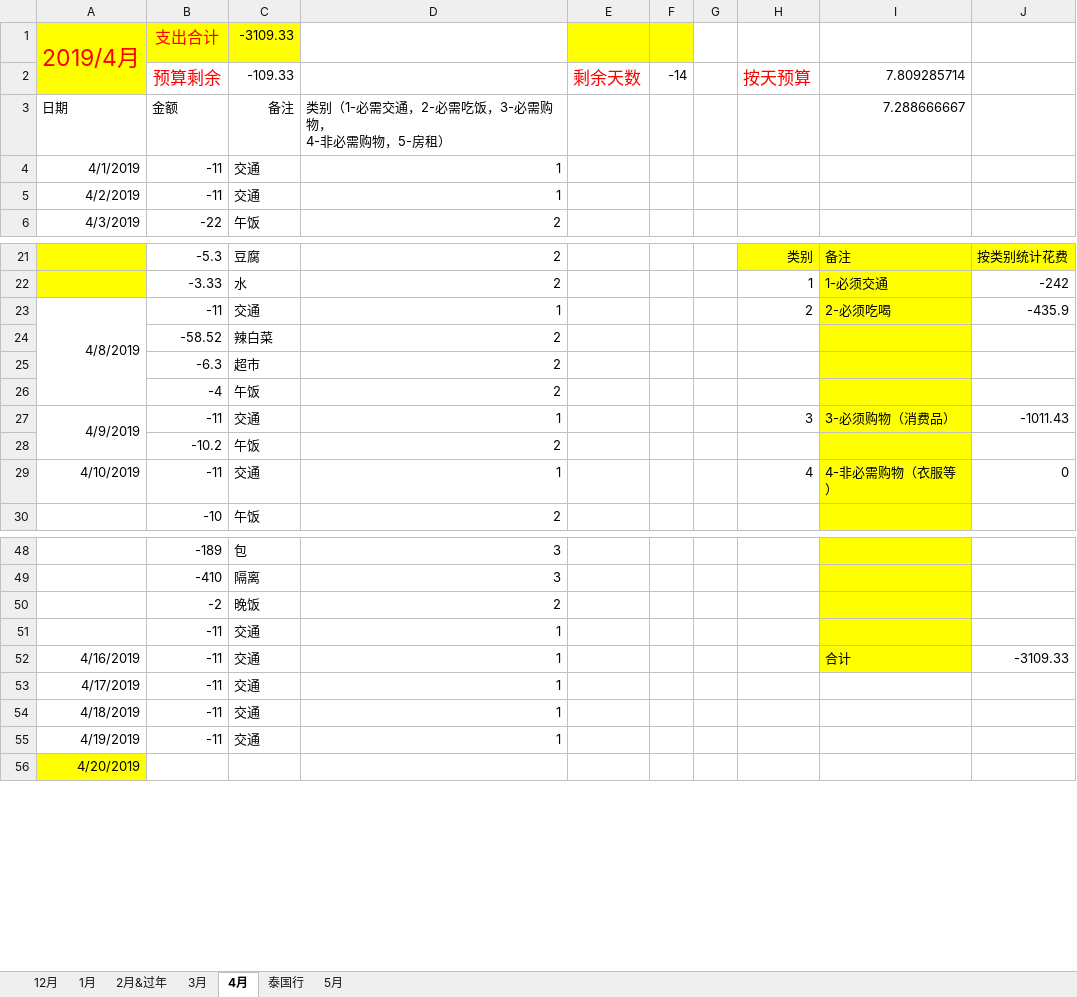
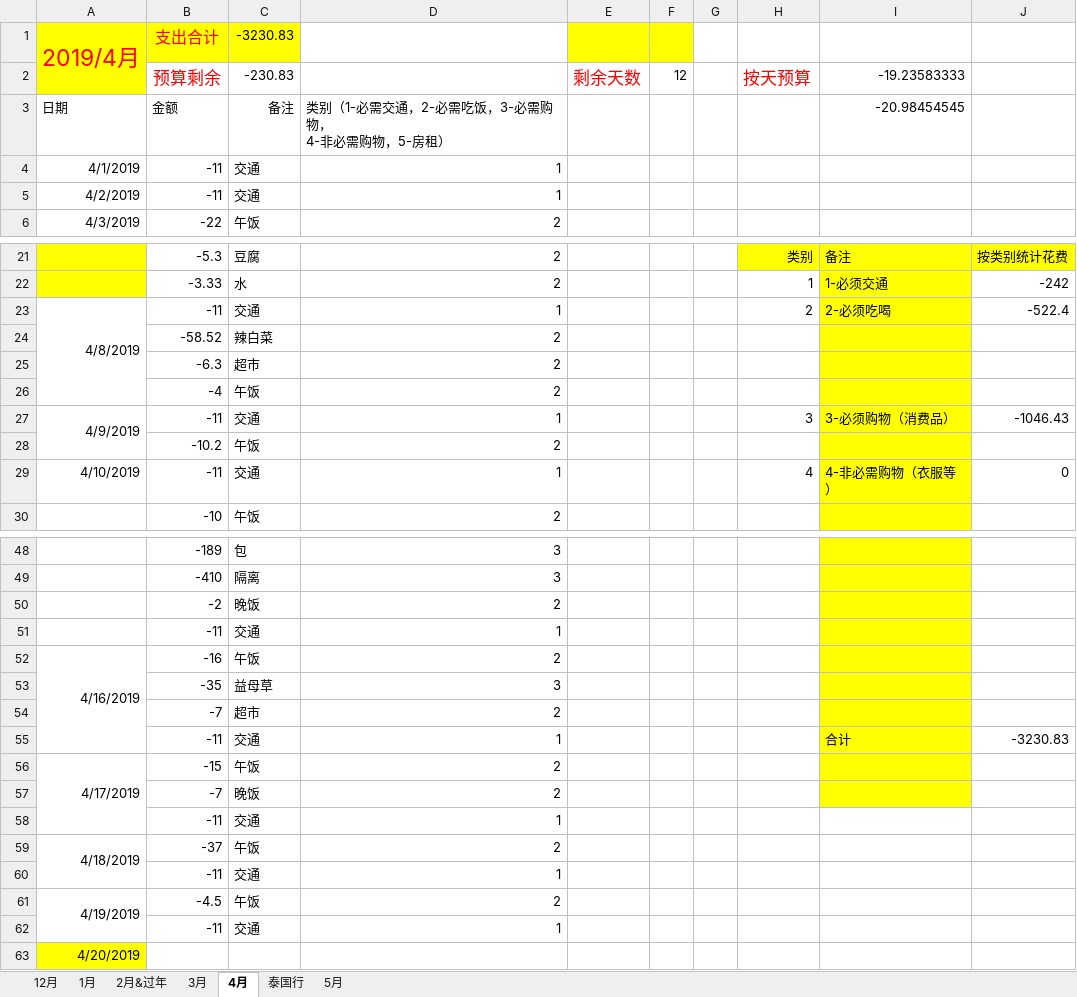
Before and after one commit to sxlcjqq/-, an Excel workbook: 账本/健忘症患者的账本.xlsx, sheet 4月, drawn as a sheet; only a part is shown, gaps mark what is left out; values as stored, in another font and other column widths than the file's, no borders; addresses are those after the commit; the diff names each change by its address in the sheet, - before the commit and + after, or states it on an @@ line.

Commit message:
update

```diff
--- a/账本/健忘症患者的账本.xlsx (sheet 4月)
+++ b/账本/健忘症患者的账本.xlsx (sheet 4月)
-C1: -3109.33
+C1: -3230.83
-C2: -109.33
+C2: -230.83
-F2: -14
+F2: 12
-I2: 7.809285714
+I2: -19.23583333
-I3: 7.288666667
+I3: -20.98454545
-J23: -435.9
+J23: -522.4
-J27: -1011.43
+J27: -1046.43
+row 52: 4/16/2019 | -16 | 午饭 | 2
+row 53:  | -35 | 益母草 | 3
+row 54:  | -7 | 超市 | 2
-A55: 4/16/2019
+A55: (empty)
-J55: -3109.33
+J55: -3230.83
+row 56: 4/17/2019 | -15 | 午饭 | 2
+row 57:  | -7 | 晚饭 | 2
-A58: 4/17/2019
+A58: (empty)
+row 59: 4/18/2019 | -37 | 午饭 | 2
-A60: 4/18/2019
+A60: (empty)
+row 61: 4/19/2019 | -4.5 | 午饭 | 2
-A62: 4/19/2019
+A62: (empty)
```
Also changed, not shown: sheet 2月&过年, sheet 1月, sheet 12月, sheet 3月, sheet 5月, formulas that keep their value.
